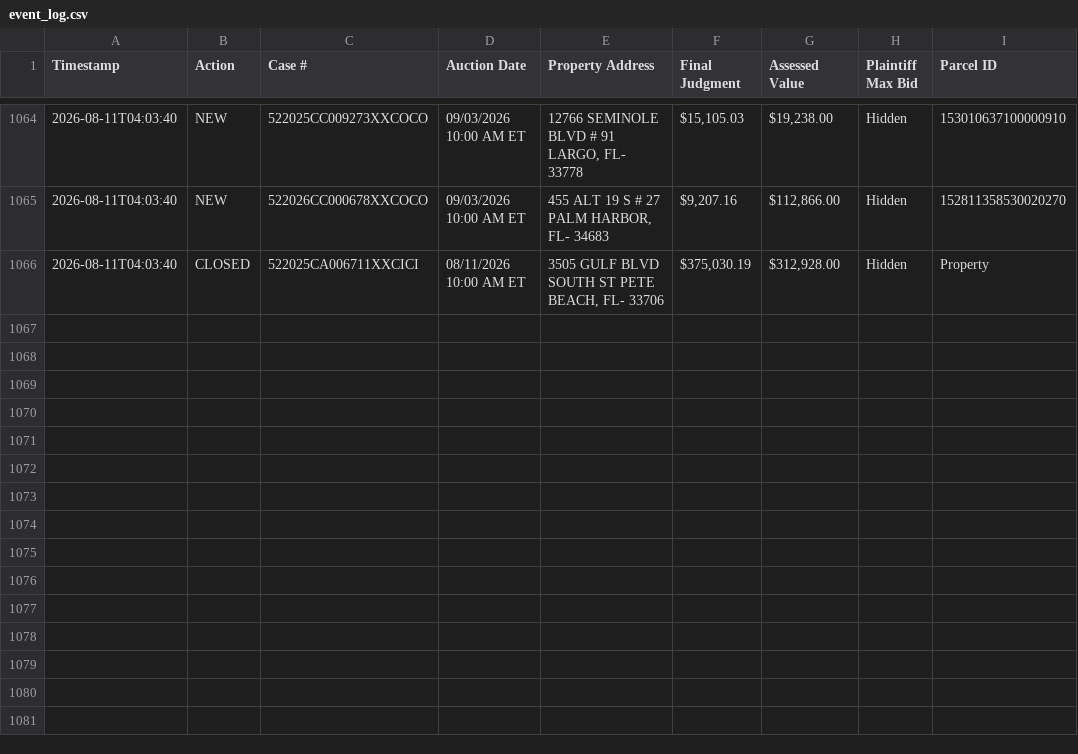
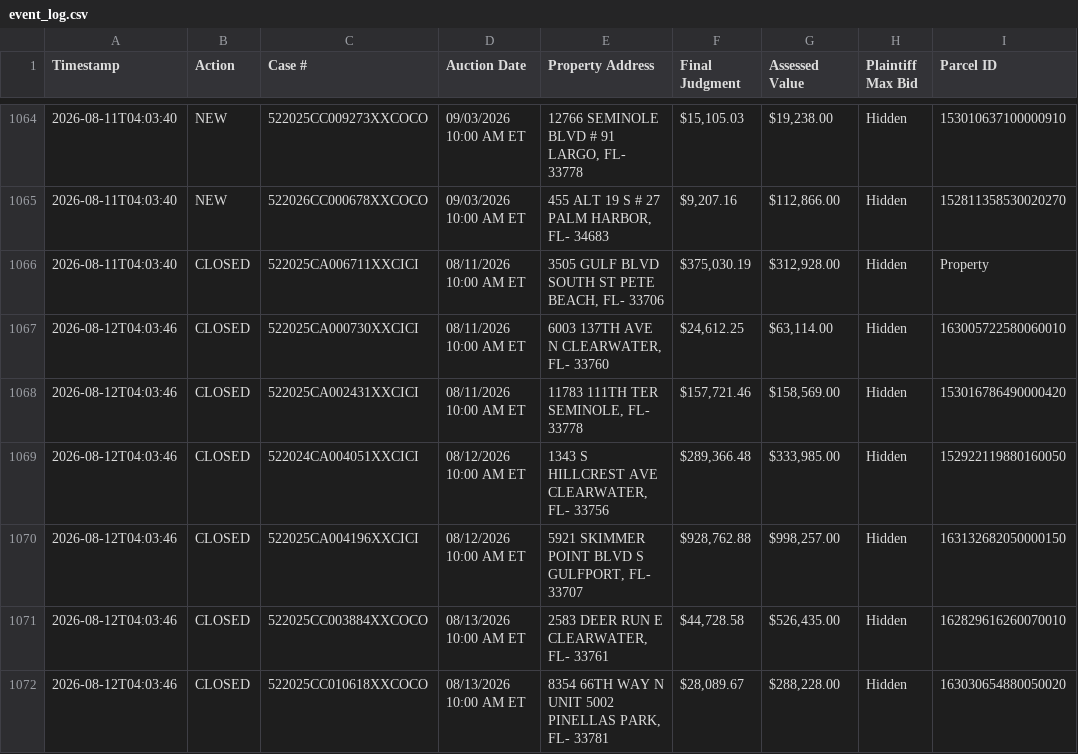
Before and after one commit to figlesias7/realforeclose, a CSV file: data/event_log.csv, drawn as a sheet; only a part is shown, gaps mark what is left out; the diff names each change by its address in the sheet, - before the commit and + after, or states it on an @@ line.

```diff
--- a/data/event_log.csv
+++ b/data/event_log.csv
+row 1067: 2026-08-12T04:03:46 | CLOSED | 522025CA000730XXCICI | 08/11/2026 10:00 AM ET | 6003 137TH AVE N CLEARWATER, FL- 33760 | $24,612.25 | $63,114.00 | Hidden | 163005722580060010
+row 1068: 2026-08-12T04:03:46 | CLOSED | 522025CA002431XXCICI | 08/11/2026 10:00 AM ET | 11783 111TH TER SEMINOLE, FL- 33778 | $157,721.46 | $158,569.00 | Hidden | 153016786490000420
+row 1069: 2026-08-12T04:03:46 | CLOSED | 522024CA004051XXCICI | 08/12/2026 10:00 AM ET | 1343 S HILLCREST AVE CLEARWATER, FL- 33756 | $289,366.48 | $333,985.00 | Hidden | 152922119880160050
+row 1070: 2026-08-12T04:03:46 | CLOSED | 522025CA004196XXCICI | 08/12/2026 10:00 AM ET | 5921 SKIMMER POINT BLVD S GULFPORT, FL- 33707 | $928,762.88 | $998,257.00 | Hidden | 163132682050000150
+row 1071: 2026-08-12T04:03:46 | CLOSED | 522025CC003884XXCOCO | 08/13/2026 10:00 AM ET | 2583 DEER RUN E CLEARWATER, FL- 33761 | $44,728.58 | $526,435.00 | Hidden | 162829616260070010
+row 1072: 2026-08-12T04:03:46 | CLOSED | 522025CC010618XXCOCO | 08/13/2026 10:00 AM ET | 8354 66TH WAY N UNIT 5002 PINELLAS PARK, FL- 33781 | $28,089.67 | $288,228.00 | Hidden | 163030654880050020
```
Also changed, not shown: 3 other files.
